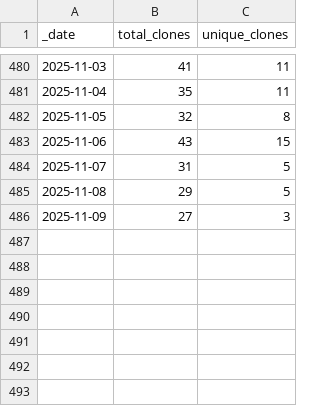
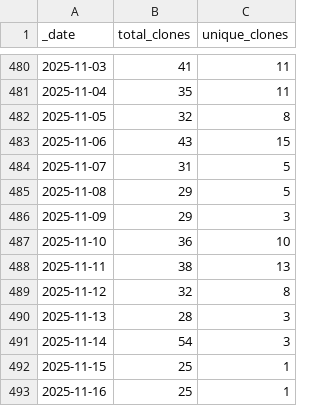
Before and after one commit to ansible-middleware/keycloak, a CSV file: traffic/clones.csv, drawn as a sheet; only a part is shown, gaps mark what is left out.

```diff
--- a/traffic/clones.csv
+++ b/traffic/clones.csv
@@ -485,2 +485,9 @@ _date,total_clones,unique_clones
 2025-11-08,29,5
-2025-11-09,27,3
+2025-11-09,29,3
+2025-11-10,36,10
+2025-11-11,38,13
+2025-11-12,32,8
+2025-11-13,28,3
+2025-11-14,54,3
+2025-11-15,25,1
+2025-11-16,25,1
```
Also changed, not shown: traffic/views.csv, 1 other file.
